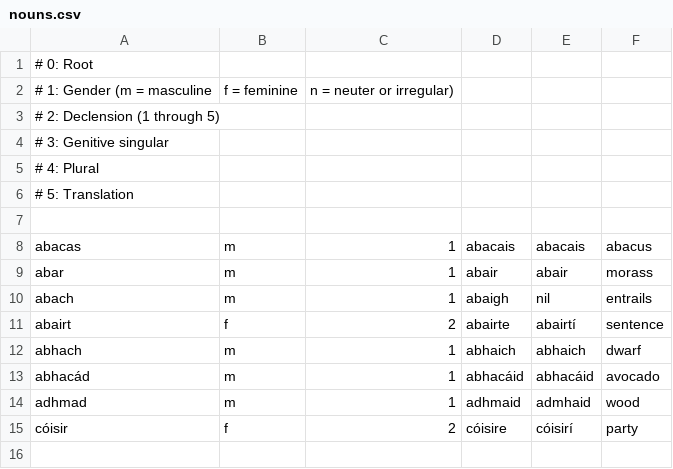
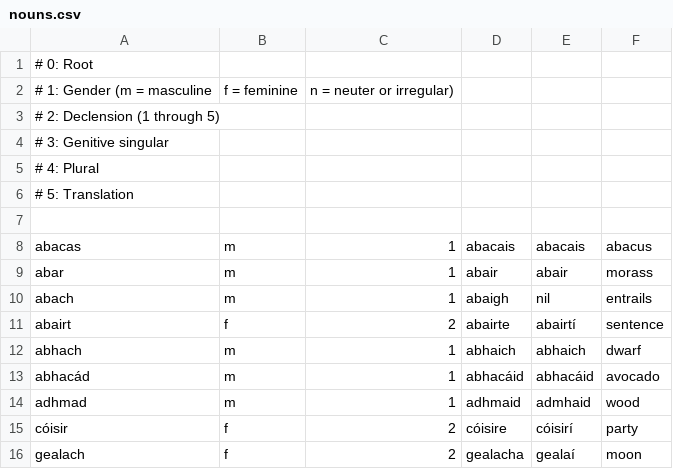
Before and after one commit to jrtibbetts/Flips, a CSV file: Flips/Models/nouns.csv, drawn as a sheet; the diff names each change by its address in the sheet, - before the commit and + after, or states it on an @@ line.

```diff
--- a/Flips/Models/nouns.csv
+++ b/Flips/Models/nouns.csv
+row 16: gealach | f | 2 | gealacha | gealaí | moon
```
Also changed, not shown: 3 other files.
